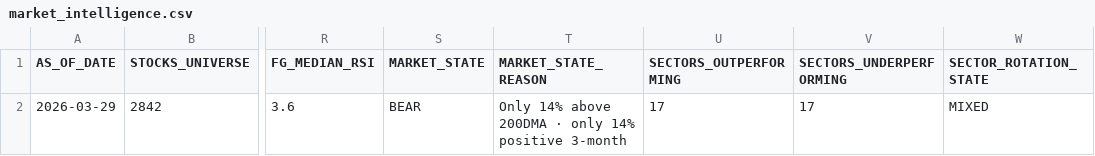
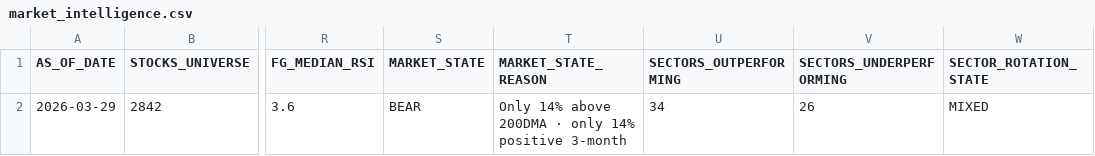
Before and after one commit to rajkshroff/multibagger-alerts, a CSV file: market_intelligence.csv, drawn as a sheet; only a part is shown, gaps mark what is left out; the diff names each change by its address in the sheet, - before the commit and + after, or states it on an @@ line.

```diff
--- a/market_intelligence.csv
+++ b/market_intelligence.csv
-U2 (SECTORS_OUTPERFORMING): 17
+U2 (SECTORS_OUTPERFORMING): 34
-V2 (SECTORS_UNDERPERFORMING): 17
+V2 (SECTORS_UNDERPERFORMING): 26
```
Also changed, not shown: composite_scores.csv, early_alerts.csv, 5 other files.
